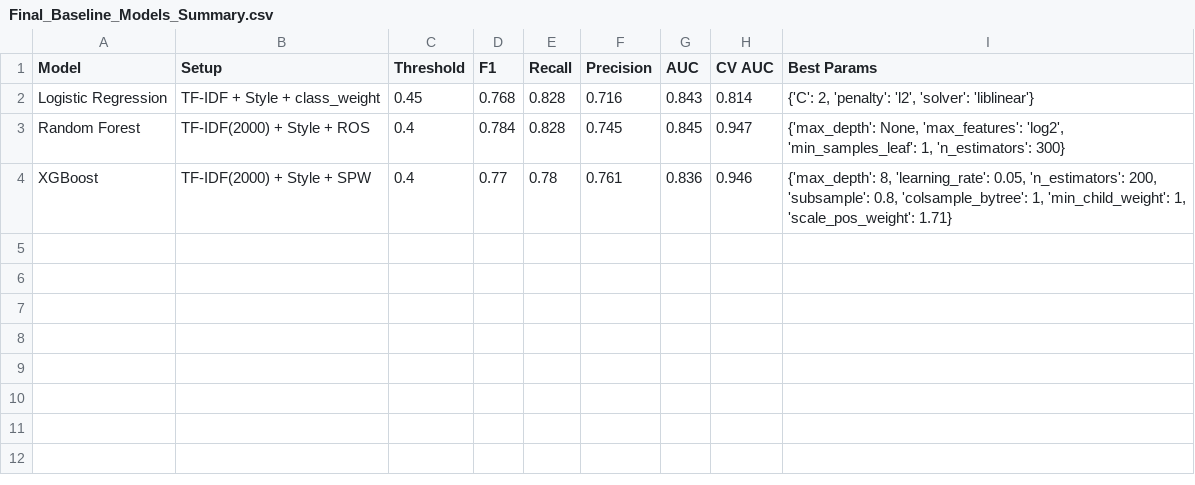
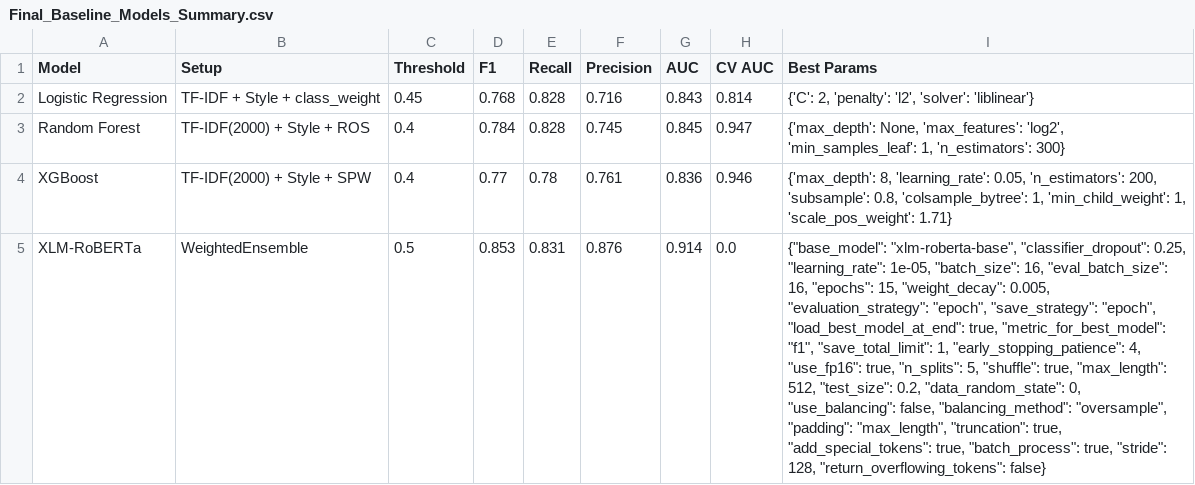
Before and after one commit to badaa002/DAT550-2025---Hyperpartisan-News-Detection-, a CSV file: results/Final_Baseline_Models_Summary.csv, drawn as a sheet; the diff names each change by its address in the sheet, - before the commit and + after, or states it on an @@ line.

Commit message:
Add XLM-RoBERTa to final_baseline_models_summary.csv

```diff
--- a/results/Final_Baseline_Models_Summary.csv
+++ b/results/Final_Baseline_Models_Summary.csv
+row 5: XLM-RoBERTa | WeightedEnsemble | 0.5 | 0.853 | 0.831 | 0.876 | 0.914 | 0.0 | {"base_model": "xlm-roberta-base", "classifier_dropout": 0.25, "learning_rate": 1e-05, "batch_size": 16, "eval_batch_size": 16, "epochs": 15, "weight_decay": 0.005, "evaluation_strategy": "epoch", "save_strategy": "epoch", "load_best_model_at_end": true, "metric_for_best_model": "f1", "save_total_limit": 1, "early_stopping_patience": 4, "use_fp16": true, "n_splits": 5, "shuffle": true, "max_length": 512, "test_size": 0.2, "data_random_state": 0, "use_balancing": false, "balancing_method": "oversample", "padding": "max_length", "truncation": true, "add_special_tokens": true, "batch_process": true, "stride": 128, "return_overflowing_tokens": false}
```
Also changed, not shown: results/byarticle_advanced_results.csv, 4 other files.
